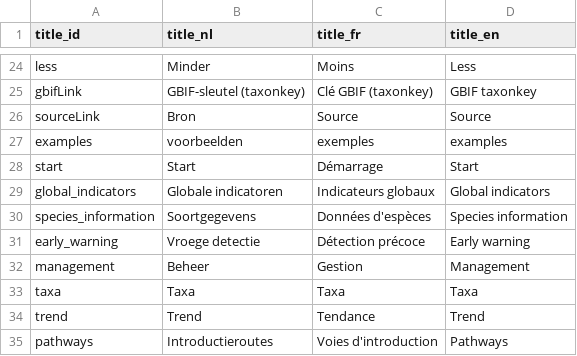
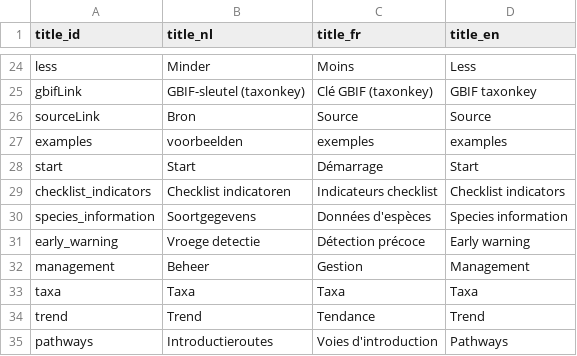
Before and after one commit to inbo/aspbo, a CSV file: data/output/UAT_direct/translations_simple.csv, drawn as a sheet; only a part is shown, gaps mark what is left out.

Commit message:
Change global indicators to checklist indicators

```diff
--- a/data/output/UAT_direct/translations_simple.csv
+++ b/data/output/UAT_direct/translations_simple.csv
@@ -28,3 +28,3 @@ examples;voorbeelden;exemples;examples
 start;Start;Démarrage;Start
-global_indicators;Globale indicatoren;Indicateurs globaux;Global indicators
+checklist_indicators;Checklist indicatoren;Indicateurs checklist;Checklist indicators
 species_information;Soortgegevens;Données d'espèces;Species information
```
